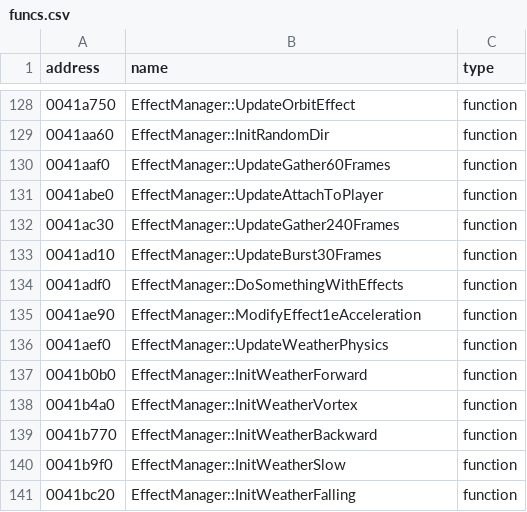
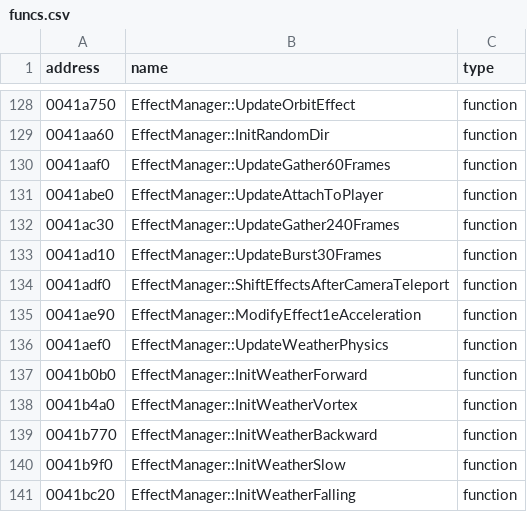
Before and after one commit to Crystal1612/th07_vita, a CSV file: resources/csv/funcs.csv, drawn as a sheet; only a part is shown, gaps mark what is left out.

Commit message:
much much better naming
also corrects an egregious misnaming in gui (loadingSprite uses the same sprite idx as the sprite drawn in GameManager::DrawLoadingSprite)

```diff
--- a/resources/csv/funcs.csv
+++ b/resources/csv/funcs.csv
@@ -133,3 +133,3 @@ address|name|type
 0041ad10|EffectManager::UpdateBurst30Frames|function
-0041adf0|EffectManager::DoSomethingWithEffects|function
+0041adf0|EffectManager::ShiftEffectsAfterCameraTeleport|function
 0041ae90|EffectManager::ModifyEffect1eAcceleration|function
```
Also changed, not shown: 14 other files.
